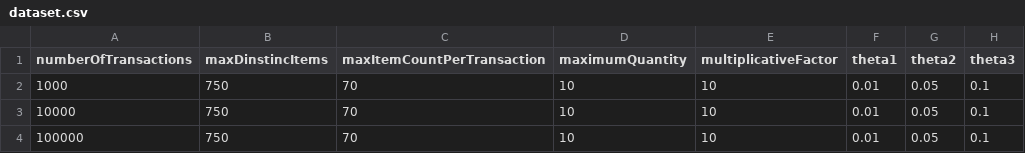
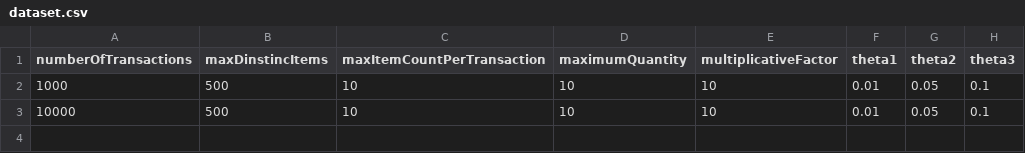
Before and after one commit to 0VAN/pruebasPefim, a CSV file: dataset.csv, drawn as a sheet.

```diff
--- a/dataset.csv
+++ b/dataset.csv
@@ -1,4 +1,3 @@
 numberOfTransactions,maxDinstincItems,maxItemCountPerTransaction,maximumQuantity,multiplicativeFactor,theta1,theta2,theta3
-1000                ,750             ,70                        ,10             ,10                  ,0.01  ,0.05  ,0.1
-10000               ,750             ,70                        ,10             ,10                  ,0.01  ,0.05  ,0.1
-100000              ,750             ,70                        ,10             ,10                  ,0.01  ,0.05  ,0.1
+1000              ,500             ,10                       ,10            ,10                 ,0.01 ,0.05 ,0.1
+10000              ,500             ,10                       ,10            ,10                 ,0.01 ,0.05 ,0.1
```
Also changed, not shown: 3 other files.
